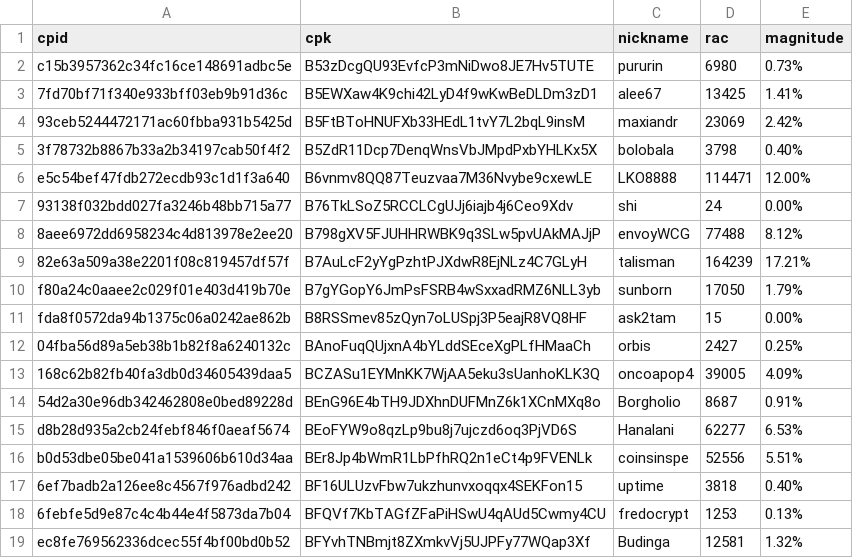
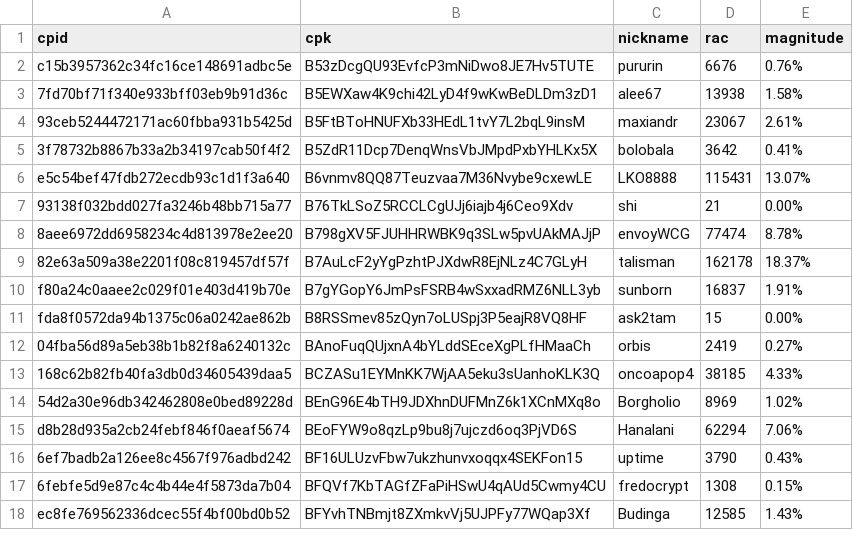
Before and after one commit to biblepay-community/bbp_stats, a CSV file: wcg-leaderboard.csv, drawn as a sheet; only a part is shown; the diff covers the shown part only.

```diff
--- a/wcg-leaderboard.csv
+++ b/wcg-leaderboard.csv
@@ -1,19 +1,18 @@
 cpid,cpk,nickname,rac,magnitude
-c15b3957362c34fc16ce148691adbc5e,B53zDcgQU93EvfcP3mNiDwo8JE7Hv5TUTE,pururin,6980,0.73%
-7fd70bf71f340e933bff03eb9b91d36c,B5EWXaw4K9chi42LyD4f9wKwBeDLDm3zD1,alee67,13425,1.41%
-93ceb5244472171ac60fbba931b5425d,B5FtBToHNUFXb33HEdL1tvY7L2bqL9insM,maxiandr,23069,2.42%
-3f78732b8867b33a2b34197cab50f4f2,B5ZdR11Dcp7DenqWnsVbJMpdPxbYHLKx5X,bolobala,3798,0.40%
-e5c54bef47fdb272ecdb93c1d1f3a640,B6vnmv8QQ87Teuzvaa7M36Nvybe9cxewLE,LKO8888,114471,12.00%
-93138f032bdd027fa3246b48bb715a77,B76TkLSoZ5RCCLCgUJj6iajb4j6Ceo9Xdv,shi,24,0.00%
-8aee6972dd6958234c4d813978e2ee20,B798gXV5FJUHHRWBK9q3SLw5pvUAkMAJjP,envoyWCG,77488,8.12%
-82e63a509a38e2201f08c819457df57f,B7AuLcF2yYgPzhtPJXdwR8EjNLz4C7GLyH,talisman,164239,17.21%
-f80a24c0aaee2c029f01e403d419b70e,B7gYGopY6JmPsFSRB4wSxxadRMZ6NLL3yb,sunborn,17050,1.79%
+c15b3957362c34fc16ce148691adbc5e,B53zDcgQU93EvfcP3mNiDwo8JE7Hv5TUTE,pururin,6676,0.76%
+7fd70bf71f340e933bff03eb9b91d36c,B5EWXaw4K9chi42LyD4f9wKwBeDLDm3zD1,alee67,13938,1.58%
+93ceb5244472171ac60fbba931b5425d,B5FtBToHNUFXb33HEdL1tvY7L2bqL9insM,maxiandr,23067,2.61%
+3f78732b8867b33a2b34197cab50f4f2,B5ZdR11Dcp7DenqWnsVbJMpdPxbYHLKx5X,bolobala,3642,0.41%
+e5c54bef47fdb272ecdb93c1d1f3a640,B6vnmv8QQ87Teuzvaa7M36Nvybe9cxewLE,LKO8888,115431,13.07%
+93138f032bdd027fa3246b48bb715a77,B76TkLSoZ5RCCLCgUJj6iajb4j6Ceo9Xdv,shi,21,0.00%
+8aee6972dd6958234c4d813978e2ee20,B798gXV5FJUHHRWBK9q3SLw5pvUAkMAJjP,envoyWCG,77474,8.78%
+82e63a509a38e2201f08c819457df57f,B7AuLcF2yYgPzhtPJXdwR8EjNLz4C7GLyH,talisman,162178,18.37%
+f80a24c0aaee2c029f01e403d419b70e,B7gYGopY6JmPsFSRB4wSxxadRMZ6NLL3yb,sunborn,16837,1.91%
 fda8f0572da94b1375c06a0242ae862b,B8RSSmev85zQyn7oLUSpj3P5eajR8VQ8HF,ask2tam,15,0.00%
-04fba56d89a5eb38b1b82f8a6240132c,BAnoFuqQUjxnA4bYLddSEceXgPLfHMaaCh,orbis,2427,0.25%
-168c62b82fb40fa3db0d34605439daa5,BCZASu1EYMnKK7WjAA5eku3sUanhoKLK3Q,oncoapop4,39005,4.09%
-54d2a30e96db342462808e0bed89228d,BEnG96E4bTH9JDXhnDUFMnZ6k1XCnMXq8o,Borgholio,8687,0.91%
-d8b28d935a2cb24febf846f0aeaf5674,BEoFYW9o8qzLp9bu8j7ujczd6oq3PjVD6S,Hanalani,62277,6.53%
-b0d53dbe05be041a1539606b610d34aa,BEr8Jp4bWmR1LbPfhRQ2n1eCt4p9FVENLk,coinsinspe,52556,5.51%
-6ef7badb2a126ee8c4567f976adbd242,BF16ULUzvFbw7ukzhunvxoqqx4SEKFon15,uptime,3818,0.40%
-6febfe5d9e87c4c4b44e4f5873da7b04,BFQVf7KbTAGfZFaPiHSwU4qAUd5Cwmy4CU,fredocrypt,1253,0.13%
-ec8fe769562336dcec55f4bf00bd0b52,BFYvhTNBmjt8ZXmkvVj5UJPFy77WQap3Xf,Budinga,12581,1.32%
+04fba56d89a5eb38b1b82f8a6240132c,BAnoFuqQUjxnA4bYLddSEceXgPLfHMaaCh,orbis,2419,0.27%
+168c62b82fb40fa3db0d34605439daa5,BCZASu1EYMnKK7WjAA5eku3sUanhoKLK3Q,oncoapop4,38185,4.33%
+54d2a30e96db342462808e0bed89228d,BEnG96E4bTH9JDXhnDUFMnZ6k1XCnMXq8o,Borgholio,8969,1.02%
+d8b28d935a2cb24febf846f0aeaf5674,BEoFYW9o8qzLp9bu8j7ujczd6oq3PjVD6S,Hanalani,62294,7.06%
+6ef7badb2a126ee8c4567f976adbd242,BF16ULUzvFbw7ukzhunvxoqqx4SEKFon15,uptime,3790,0.43%
+6febfe5d9e87c4c4b44e4f5873da7b04,BFQVf7KbTAGfZFaPiHSwU4qAUd5Cwmy4CU,fredocrypt,1308,0.15%
+ec8fe769562336dcec55f4bf00bd0b52,BFYvhTNBmjt8ZXmkvVj5UJPFy77WQap3Xf,Budinga,12585,1.43%
```
Also changed, not shown: 1 added row and 33 edited cells elsewhere in this file, dwssummary.csv, reward.csv, 2 other files.
